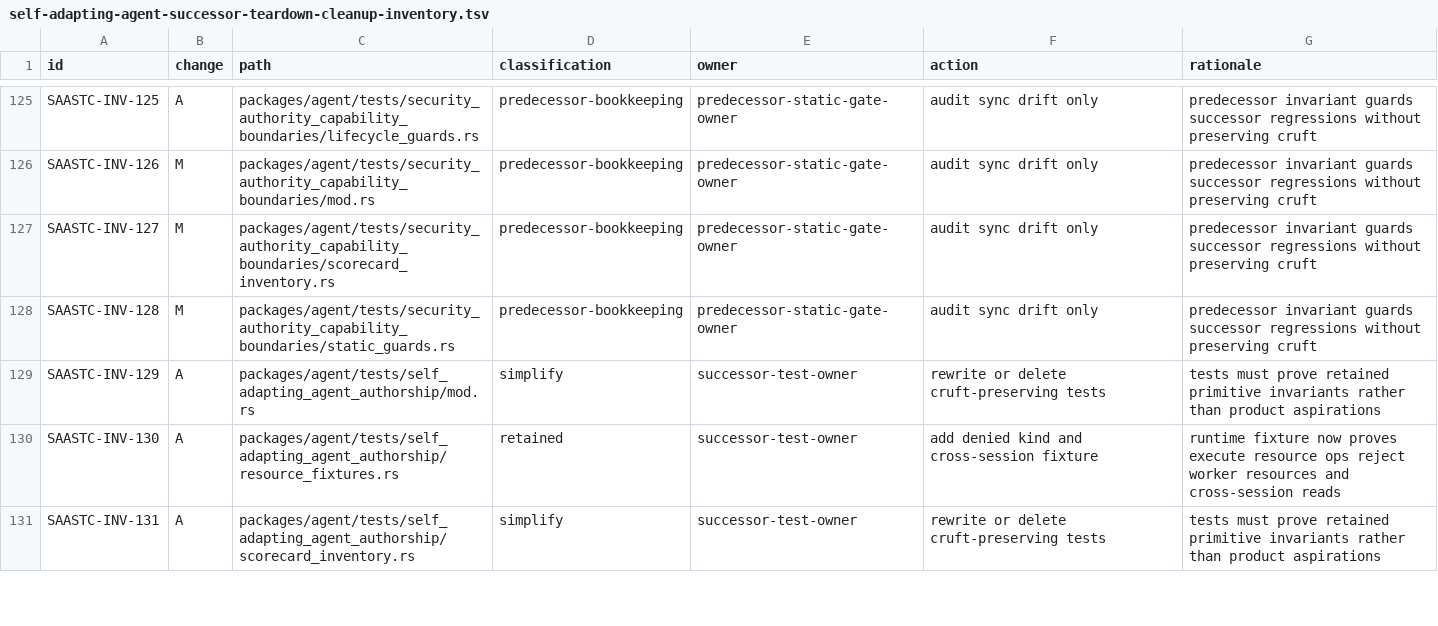
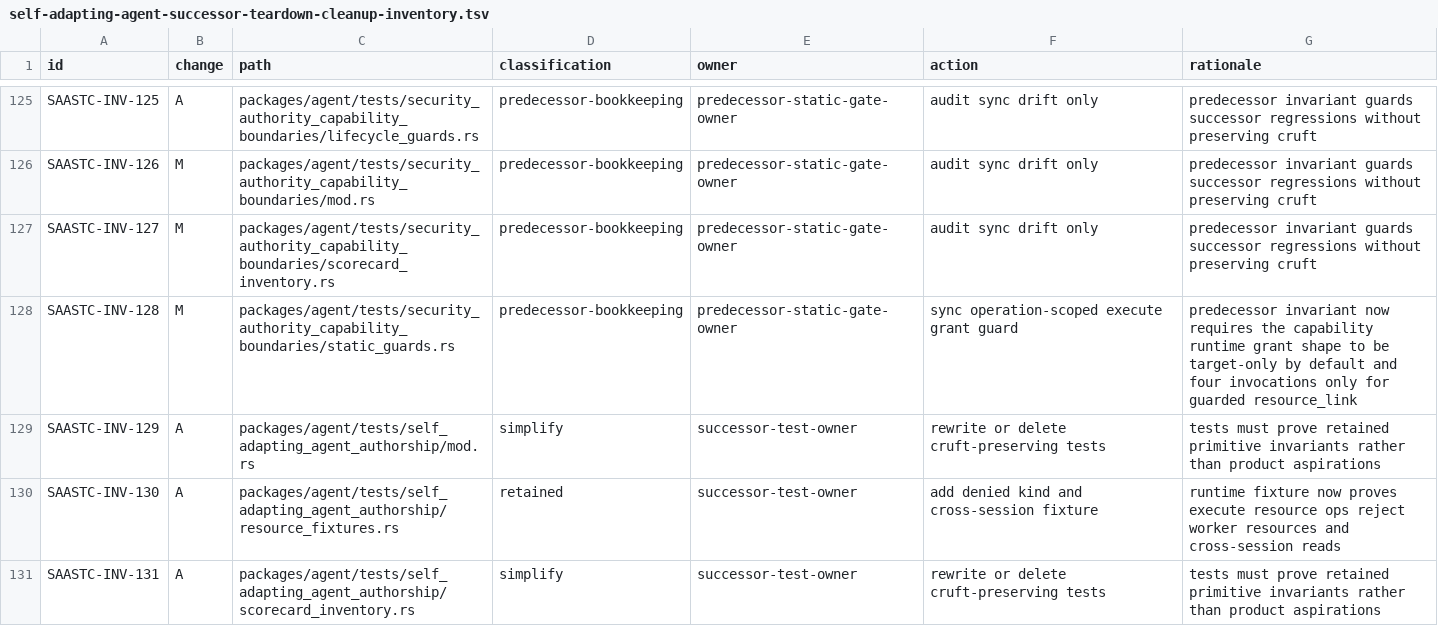
Before and after one commit to mhismail3/tron, a TSV file: packages/agent/docs/self-adapting-agent-successor-teardown-cleanup-inventory.tsv, drawn as a sheet; only a part is shown, gaps mark what is left out; the diff covers the shown part only.

Commit message:
Tighten SAA execute grant shape

```diff
--- a/packages/agent/docs/self-adapting-agent-successor-teardown-cleanup-inventory.tsv
+++ b/packages/agent/docs/self-adapting-agent-successor-teardown-cleanup-inventory.tsv
@@ -127,3 +127,3 @@ SAASTC-INV-126	M	packages/agent/tests/security_authority_capability_boundaries/m
 SAASTC-INV-127	M	packages/agent/tests/security_authority_capability_boundaries/scorecard_inventory.rs	predecessor-bookkeeping	predecessor-static-gate-owner	audit sync drift only	predecessor invariant guards successor regressions without preserving cruft
-SAASTC-INV-128	M	packages/agent/tests/security_authority_capability_boundaries/static_guards.rs	predecessor-bookkeeping	predecessor-static-gate-owner	audit sync drift only	predecessor invariant guards successor regressions without preserving cruft
+SAASTC-INV-128	M	packages/agent/tests/security_authority_capability_boundaries/static_guards.rs	predecessor-bookkeeping	predecessor-static-gate-owner	sync operation-scoped execute grant guard	predecessor invariant now requires the capability runtime grant shape to be target-only by default and four invocations only for guarded resource_link
 SAASTC-INV-129	A	packages/agent/tests/self_adapting_agent_authorship/mod.rs	simplify	successor-test-owner	rewrite or delete cruft-preserving tests	tests must prove retained primitive invariants rather than product aspirations
```
Also changed, not shown: 2 added rows and 6 edited cells elsewhere in this file, packages/agent/docs/security-authority-capability-boundaries-inventory.tsv, packages/agent/docs/self-adapting-agent-authorship-inventory.tsv, 13 other files.
